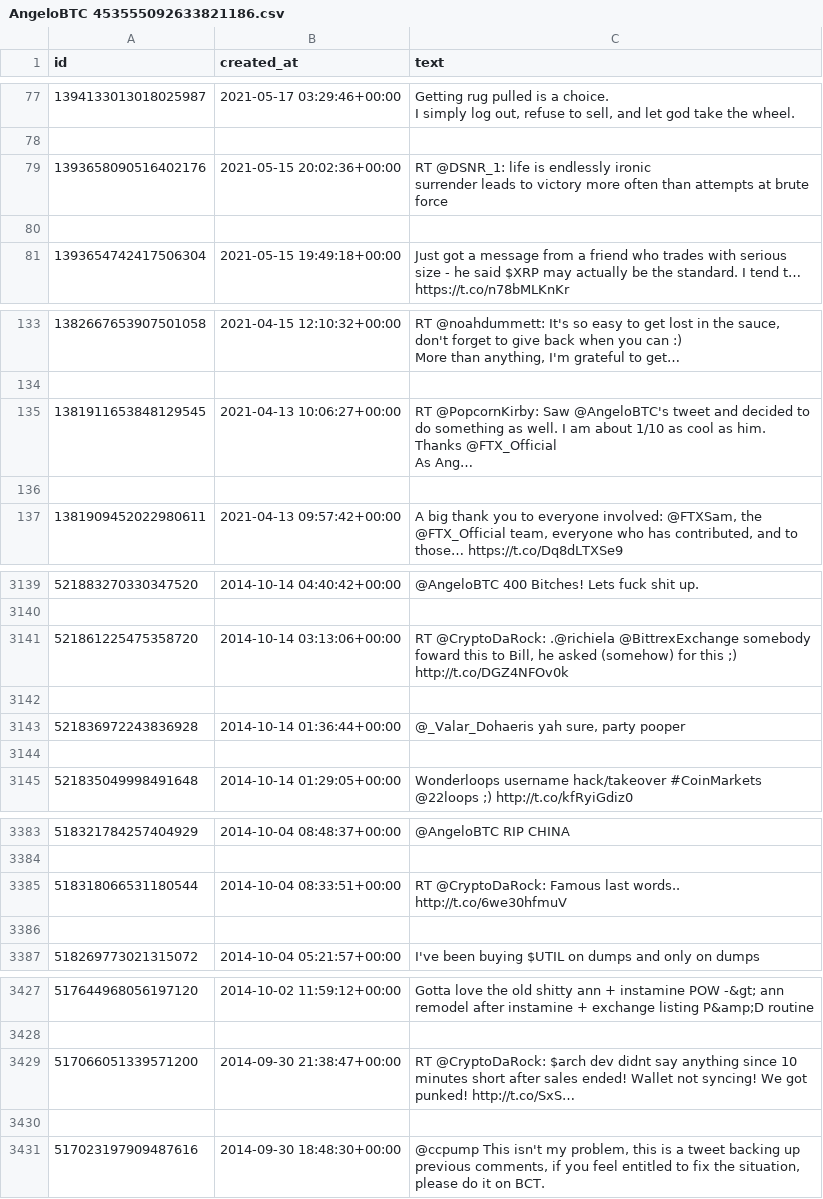
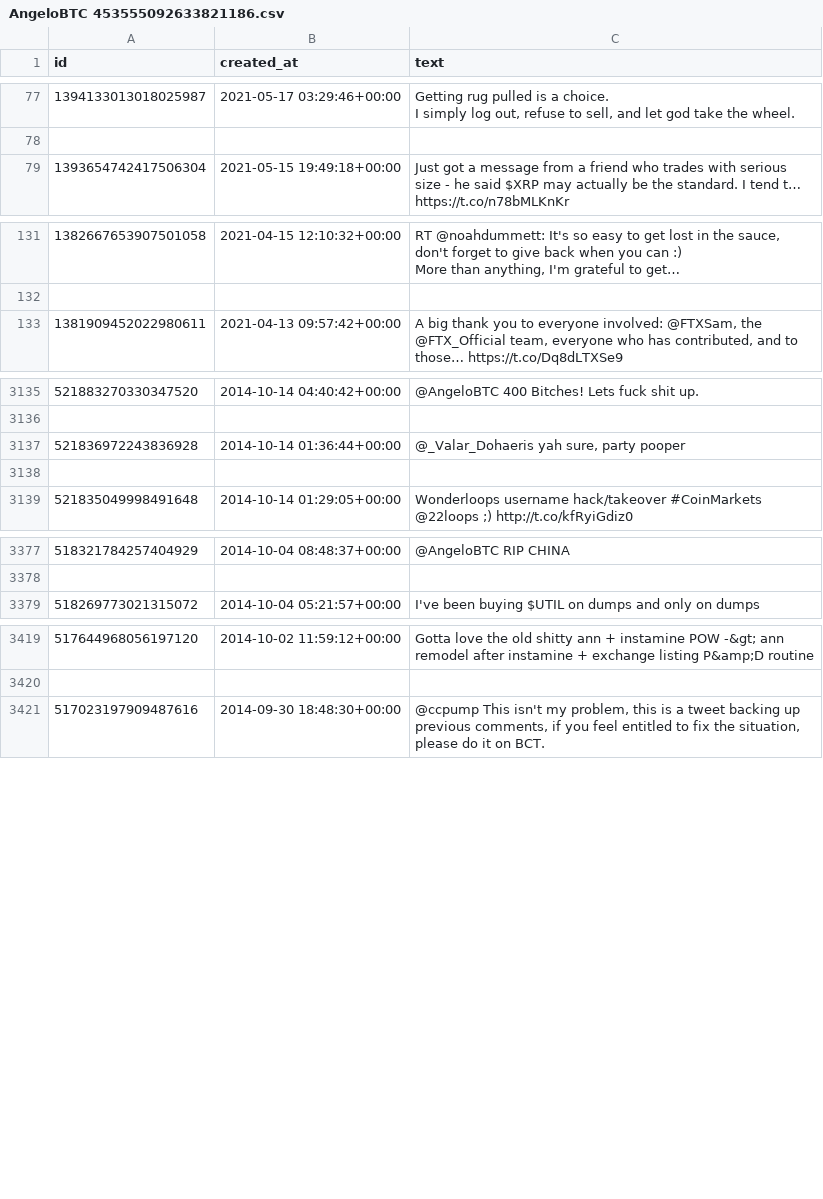
Before and after one commit to mgebele/streamlit_tweets_on_charts, a CSV file: twitterdata/AngeloBTC 453555092633821186.csv, drawn as a sheet; only a part is shown, gaps mark what is left out; ↵ is a line break in a cell; the diff covers the shown part only; the diff names each change by its address in the sheet, - before the commit and + after, or states it on an @@ line.

```diff
--- a/twitterdata/AngeloBTC 453555092633821186.csv
+++ b/twitterdata/AngeloBTC 453555092633821186.csv
-row 79: 1393658090516402176 | 2021-05-15 20:02:36+00:00 | RT @DSNR_1: life is endlessly ironic ↵ surrender leads to victory more often than attempts at brute force
-row 80: (empty)
-row 135: 1381911653848129545 | 2021-04-13 10:06:27+00:00 | RT @PopcornKirby: Saw @AngeloBTC's tweet and decided to do something as well. I am about 1/10 as cool as him. Thanks @FTX_Official ↵ As Ang…
-row 136: (empty)
-row 3141: 521861225475358720 | 2014-10-14 03:13:06+00:00 | RT @CryptoDaRock: .@richiela @BittrexExchange somebody foward this to Bill, he asked (somehow) for this ;) http://t.co/DGZ4NFOv0k
-row 3142: (empty)
-row 3385: 518318066531180544 | 2014-10-04 08:33:51+00:00 | RT @CryptoDaRock: Famous last words.. http://t.co/6we30hfmuV
-row 3386: (empty)
-row 3429: 517066051339571200 | 2014-09-30 21:38:47+00:00 | RT @CryptoDaRock: $arch dev didnt say anything since 10 minutes short after sales ended! Wallet not syncing! We got punked! http://t.co/SxS…
-row 3430: (empty)
```
Also changed, not shown: 12 removed rows elsewhere in this file, twitterdata/DrGreenApe 943905835666862082.csv, twitterdata/KanavKariya 630027006642556927.csv, 9 other files.
